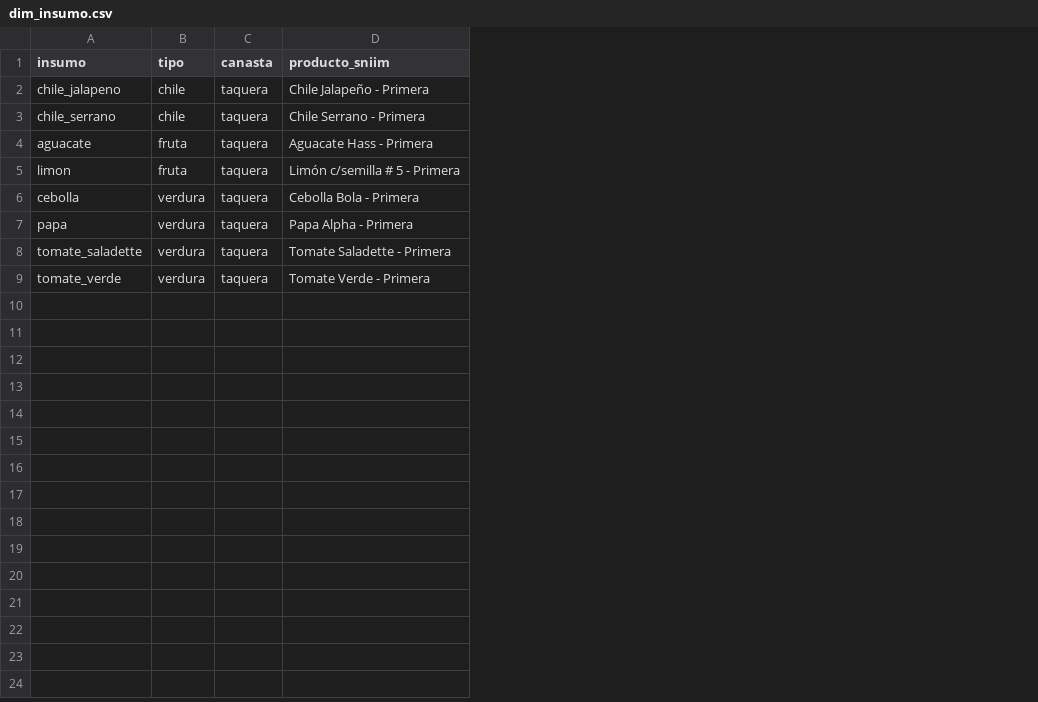
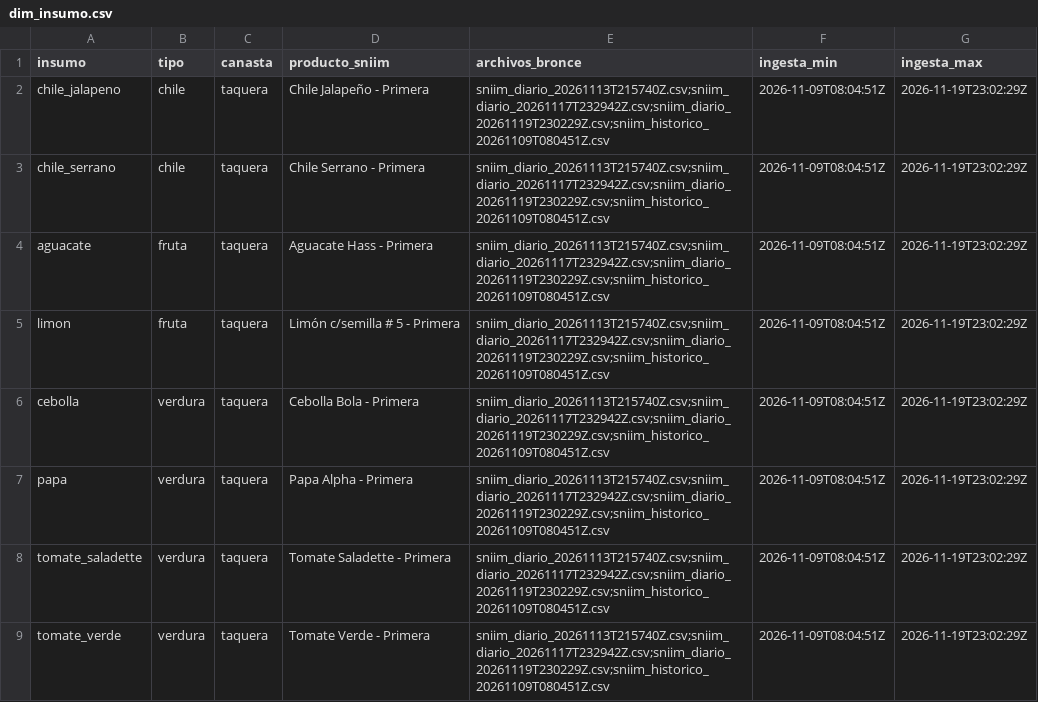
Before and after one commit to carolivettte/tdl-antojo-colima, a CSV file: data/oro/dim_insumo.csv, drawn as a sheet; the diff names each change by its address in the sheet, - before the commit and + after, or states it on an @@ line.

```diff
--- a/data/oro/dim_insumo.csv
+++ b/data/oro/dim_insumo.csv
+column E (archivos_bronce), rows 2-9: all sniim_diario_20261113T215740Z.csv;sniim_diario_20261117T232942Z.csv;sniim_diario_20261119T230229Z.csv;sniim_historico_20261109T080451Z.csv
+column F (ingesta_min), rows 2-9: all 2026-11-09T08:04:51Z
+column G (ingesta_max), rows 2-9: all 2026-11-19T23:02:29Z
```
Also changed, not shown: data/bitacora/ejecuciones.csv, data/bitacora/puerta_calidad.csv, 37 other files.
